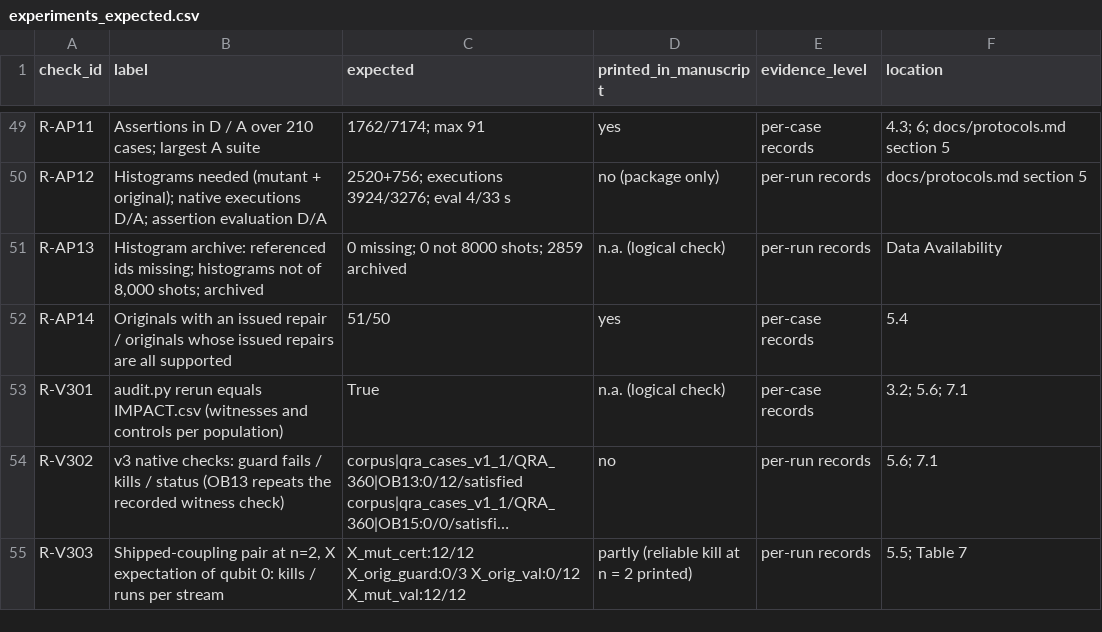
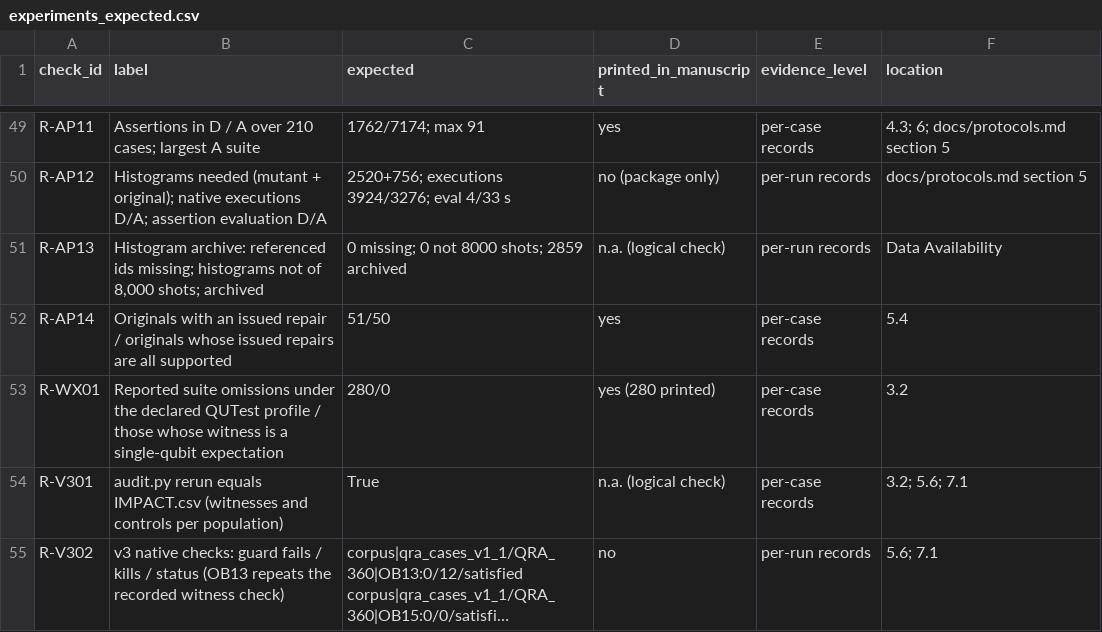
Before and after one commit to Bossy-Ye/QSURVDIAG, a CSV file: expected/experiments_expected.csv, drawn as a sheet; only a part is shown, gaps mark what is left out; the shorter side is filled out with more unchanged rows; long unchanged cells end in …; the diff names each change by its address in the sheet, - before the commit and + after, or states it on an @@ line.

Commit message:
Check: witnesses of reported suite omissions (R-WX01)

```diff
--- a/expected/experiments_expected.csv
+++ b/expected/experiments_expected.csv
+row 53: R-WX01 | Reported suite omissions under the declared QUTest profile / those whose witness is a single-qubit expectation | 280/0 | yes (280 printed) | per-case records | 3.2
```
Also changed, not shown: 3 other files.
